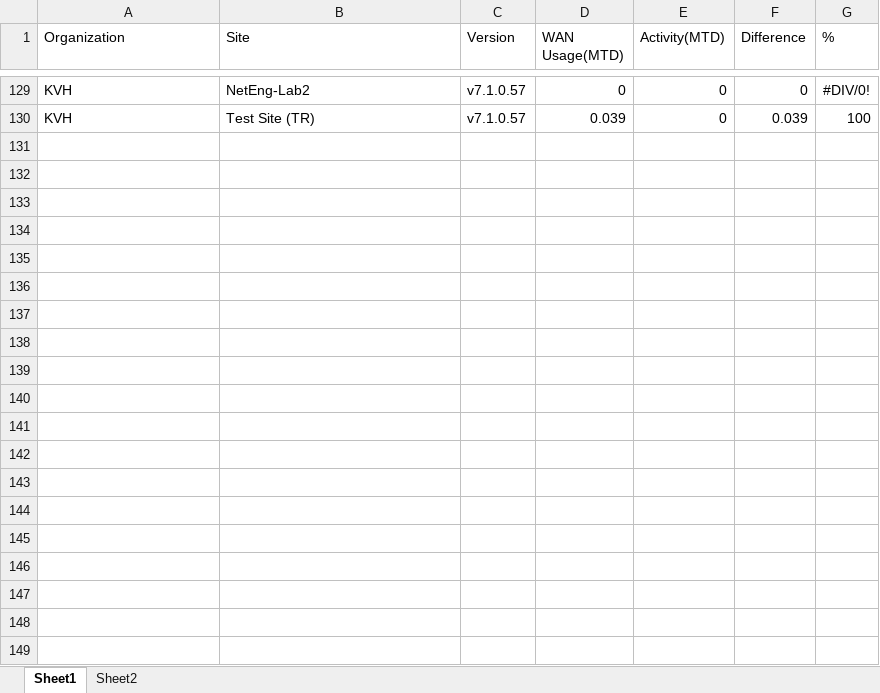
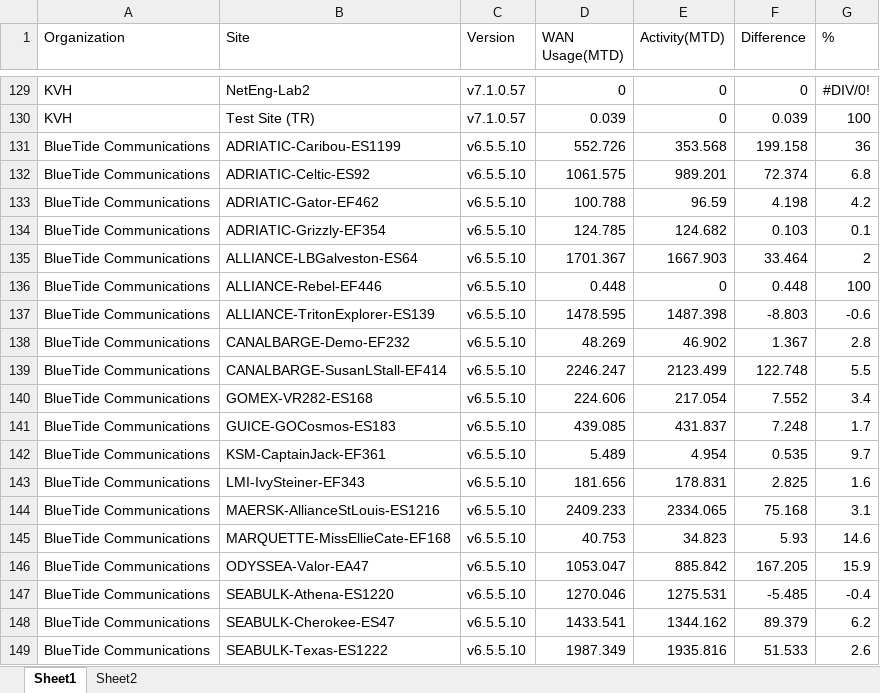
Before and after one commit to iamnithyaramesh/Internship, an Excel workbook: WAN and Activity Analysis.xlsx, sheet Sheet1, drawn as a sheet; only a part is shown, gaps mark what is left out; values as stored, in another font and other column widths than the file's, no borders; the diff covers the shown part only; the diff names each change by its address in the sheet, - before the commit and + after, or states it on an @@ line.

```diff
--- a/WAN and Activity Analysis.xlsx (sheet Sheet1)
+++ b/WAN and Activity Analysis.xlsx (sheet Sheet1)
+row 131: BlueTide Communications | ADRIATIC-Caribou-ES1199 | v6.5.5.10 | 552.726 | 353.568 | 199.158 | 36
+row 132: BlueTide Communications | ADRIATIC-Celtic-ES92 | v6.5.5.10 | 1061.575 | 989.201 | 72.374 | 6.8
+row 133: BlueTide Communications | ADRIATIC-Gator-EF462 | v6.5.5.10 | 100.788 | 96.59 | 4.198 | 4.2
+row 134: BlueTide Communications | ADRIATIC-Grizzly-EF354 | v6.5.5.10 | 124.785 | 124.682 | 0.103 | 0.1
+row 135: BlueTide Communications | ALLIANCE-LBGalveston-ES64 | v6.5.5.10 | 1701.367 | 1667.903 | 33.464 | 2
+row 136: BlueTide Communications | ALLIANCE-Rebel-EF446 | v6.5.5.10 | 0.448 | 0 | 0.448 | 100
+row 137: BlueTide Communications | ALLIANCE-TritonExplorer-ES139 | v6.5.5.10 | 1478.595 | 1487.398 | -8.803 | -0.6
+row 138: BlueTide Communications | CANALBARGE-Demo-EF232 | v6.5.5.10 | 48.269 | 46.902 | 1.367 | 2.8
+row 139: BlueTide Communications | CANALBARGE-SusanLStall-EF414 | v6.5.5.10 | 2246.247 | 2123.499 | 122.748 | 5.5
+row 140: BlueTide Communications | GOMEX-VR282-ES168 | v6.5.5.10 | 224.606 | 217.054 | 7.552 | 3.4
+row 141: BlueTide Communications | GUICE-GOCosmos-ES183 | v6.5.5.10 | 439.085 | 431.837 | 7.248 | 1.7
+row 142: BlueTide Communications | KSM-CaptainJack-EF361 | v6.5.5.10 | 5.489 | 4.954 | 0.535 | 9.7
+row 143: BlueTide Communications | LMI-IvySteiner-EF343 | v6.5.5.10 | 181.656 | 178.831 | 2.825 | 1.6
+row 144: BlueTide Communications | MAERSK-AllianceStLouis-ES1216 | v6.5.5.10 | 2409.233 | 2334.065 | 75.168 | 3.1
+row 145: BlueTide Communications | MARQUETTE-MissEllieCate-EF168 | v6.5.5.10 | 40.753 | 34.823 | 5.93 | 14.6
+row 146: BlueTide Communications | ODYSSEA-Valor-EA47 | v6.5.5.10 | 1053.047 | 885.842 | 167.205 | 15.9
+row 147: BlueTide Communications | SEABULK-Athena-ES1220 | v6.5.5.10 | 1270.046 | 1275.531 | -5.485 | -0.4
+row 148: BlueTide Communications | SEABULK-Cherokee-ES47 | v6.5.5.10 | 1433.541 | 1344.162 | 89.379 | 6.2
+row 149: BlueTide Communications | SEABULK-Texas-ES1222 | v6.5.5.10 | 1987.349 | 1935.816 | 51.533 | 2.6
```
Also changed, not shown: 15 added rows elsewhere in this sheet, sheet Sheet2, Reboots(19th-22nd).xlsx, 4 other files.
